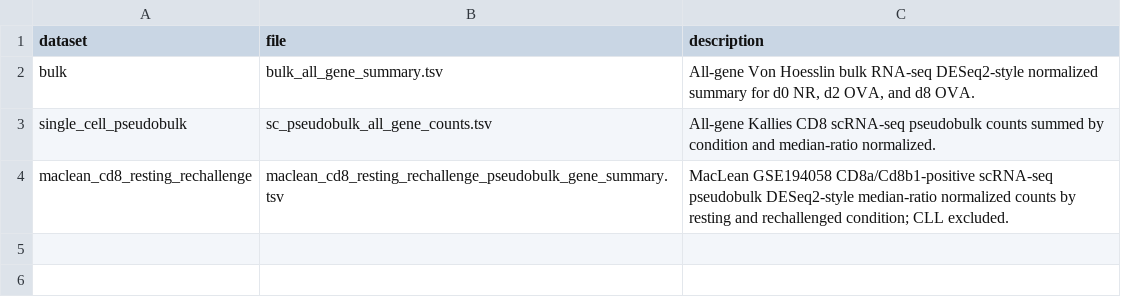
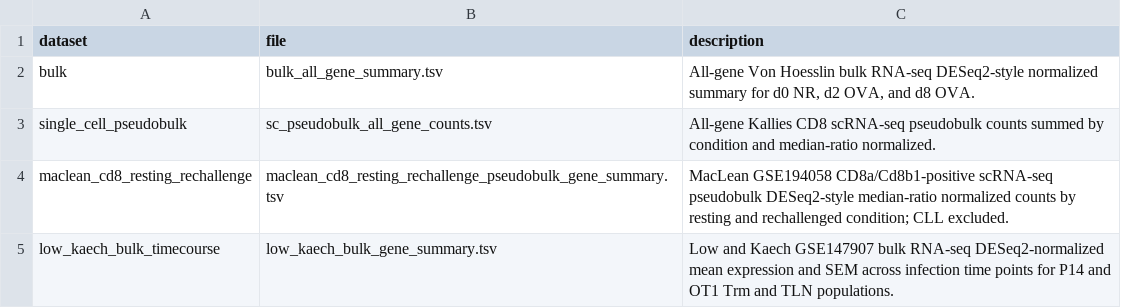
Before and after one commit to Dhruv5199ucsd/Rechallenge_Bulk_RNAseq, a TSV file: data/manifest.tsv, drawn as a sheet.

Commit message:
Add Low Kaech bulk time-course viewer

```diff
--- a/data/manifest.tsv
+++ b/data/manifest.tsv
@@ -4 +4,2 @@ single_cell_pseudobulk	sc_pseudobulk_all_gene_counts.tsv	All-gene Kallies CD8 sc
 maclean_cd8_resting_rechallenge	maclean_cd8_resting_rechallenge_pseudobulk_gene_summary.tsv	MacLean GSE194058 CD8a/Cd8b1-positive scRNA-seq pseudobulk DESeq2-style median-ratio normalized counts by resting and rechallenged condition; CLL excluded.
+low_kaech_bulk_timecourse	low_kaech_bulk_gene_summary.tsv	Low and Kaech GSE147907 bulk RNA-seq DESeq2-normalized mean expression and SEM across infection time points for P14 and OT1 Trm and TLN populations.
```
Also changed, not shown: docs/data/manifest.tsv, 4 other files.
